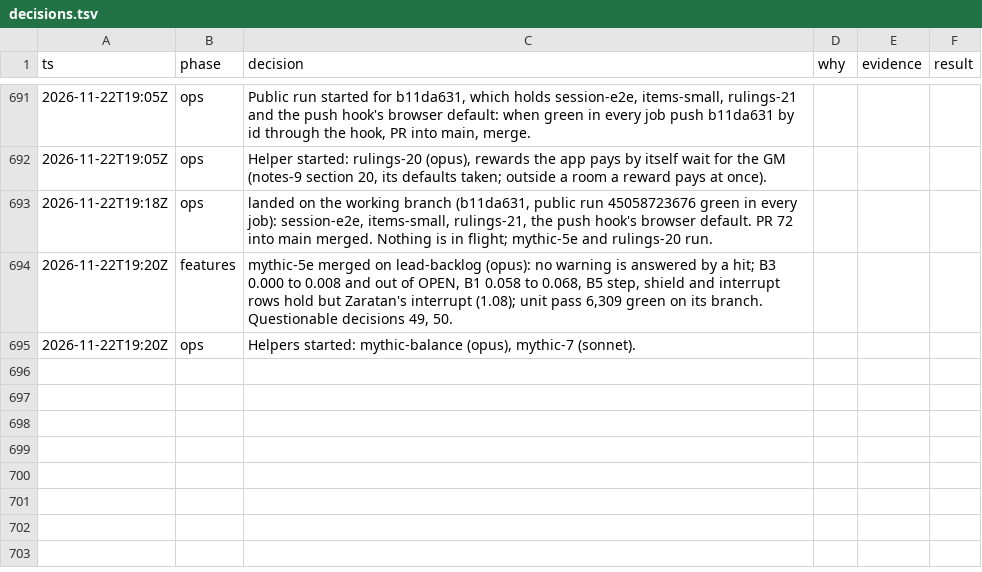
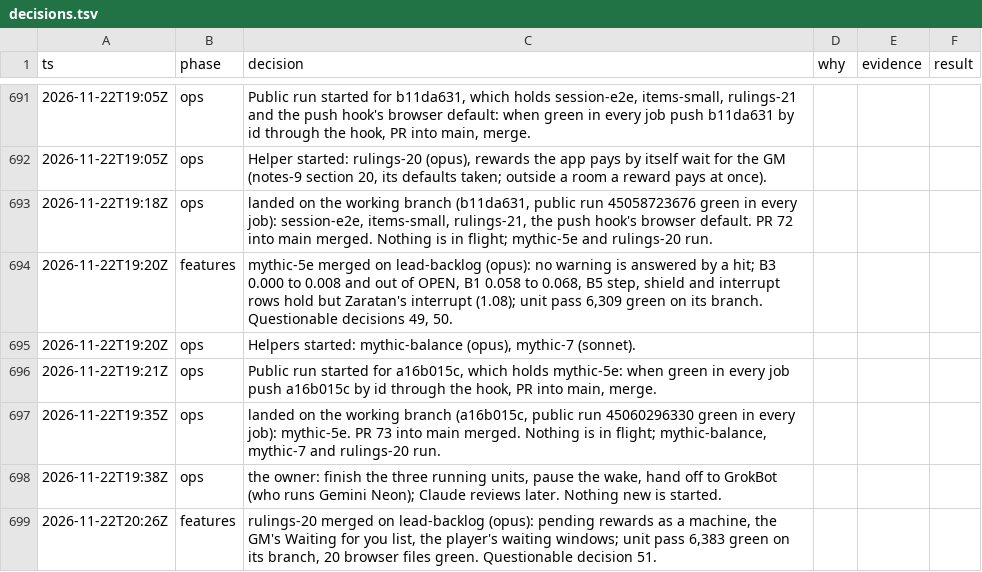
Before and after one commit to makoots-png/System-gaming-public, a TSV file: docs/agent-handoff/decisions.tsv, drawn as a sheet; only a part is shown, gaps mark what is left out; the diff names each change by its address in the sheet, - before the commit and + after, or states it on an @@ line.

```diff
--- a/docs/agent-handoff/decisions.tsv
+++ b/docs/agent-handoff/decisions.tsv
+row 696: 2026-11-22T19:21Z | ops | Public run started for a16b015c, which holds mythic-5e: when green in every job push a16b015c by id through the hook, PR into main, merge.
+row 697: 2026-11-22T19:35Z | ops | landed on the working branch (a16b015c, public run 45060296330 green in every job): mythic-5e. PR 73 into main merged. Nothing is in flight; mythic-balance, mythic-7 and rulings-20 run.
+row 698: 2026-11-22T19:38Z | ops | the owner: finish the three running units, pause the wake, hand off to GrokBot (who runs Gemini Neon); Claude reviews later. Nothing new is started.
+row 699: 2026-11-22T20:26Z | features | rulings-20 merged on lead-backlog (opus): pending rewards as a machine, the GM's Waiting for you list, the player's waiting windows; unit pass 6,383 green on its branch, 20 browser files green. Questionable decision 51.
```
Also changed, not shown: 47 other files.
